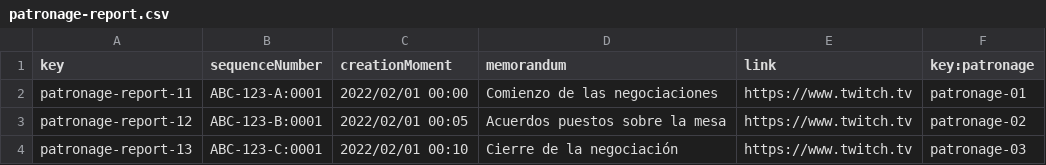
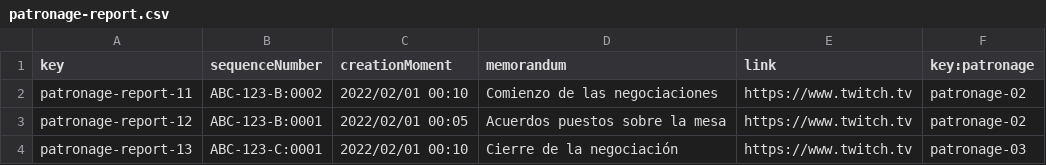
Before and after one commit to lausalbra/Acme-Toolkits, a CSV file: src/main/webapp/WEB-INF/resources/sample-data/patronage-report.csv, drawn as a sheet.

```diff
--- a/src/main/webapp/WEB-INF/resources/sample-data/patronage-report.csv
+++ b/src/main/webapp/WEB-INF/resources/sample-data/patronage-report.csv
@@ -1,3 +1,3 @@
 key,sequenceNumber,creationMoment,memorandum,link,key:patronage
-patronage-report-11,ABC-123-A:0001,2022/02/01 00:00,Comienzo de las negociaciones,https://www.twitch.tv,patronage-01
+patronage-report-11,ABC-123-B:0002,2022/02/01 00:10,Comienzo de las negociaciones,https://www.twitch.tv,patronage-02
 patronage-report-12,ABC-123-B:0001,2022/02/01 00:05,Acuerdos puestos sobre la mesa,https://www.twitch.tv,patronage-02
```
Also changed, not shown: src/main/webapp/WEB-INF/resources/sample-data/patronage.csv, 19 other files.
